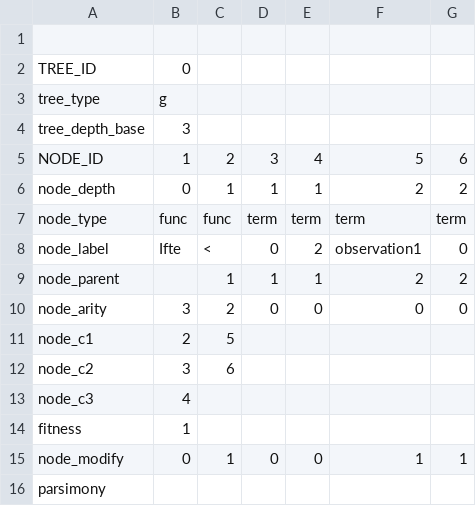
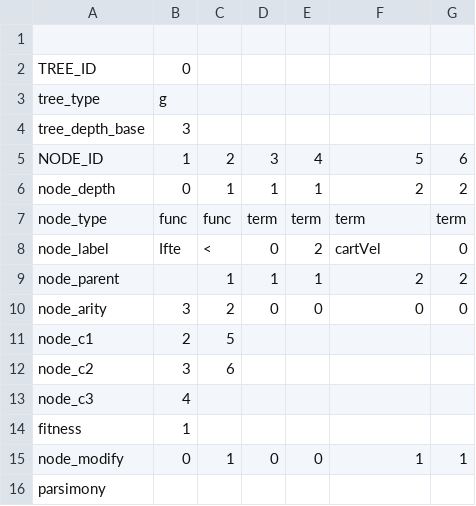
Before and after one commit to ducktalez/plagih, a CSV file: benchmarks/gym_mountaincar/gp_files/test_tree.csv, drawn as a sheet.

```diff
--- a/benchmarks/gym_mountaincar/gp_files/test_tree.csv
+++ b/benchmarks/gym_mountaincar/gp_files/test_tree.csv
@@ -7,3 +7,3 @@ node_depth,0,1,1,1,2,2
 node_type,func,func,term,term,term,term
-node_label,Ifte,<,0,2,observation1,0
+node_label,Ifte,<,0,2,cartVel,0
 node_parent,,1,1,1,2,2
```
Also changed, not shown: benchmarks/#run_file_collection/#cartpole/run_files/samples.csv, benchmarks/#run_file_collection/#mountaincar/behaviour_samples.csv, 14 other files.
